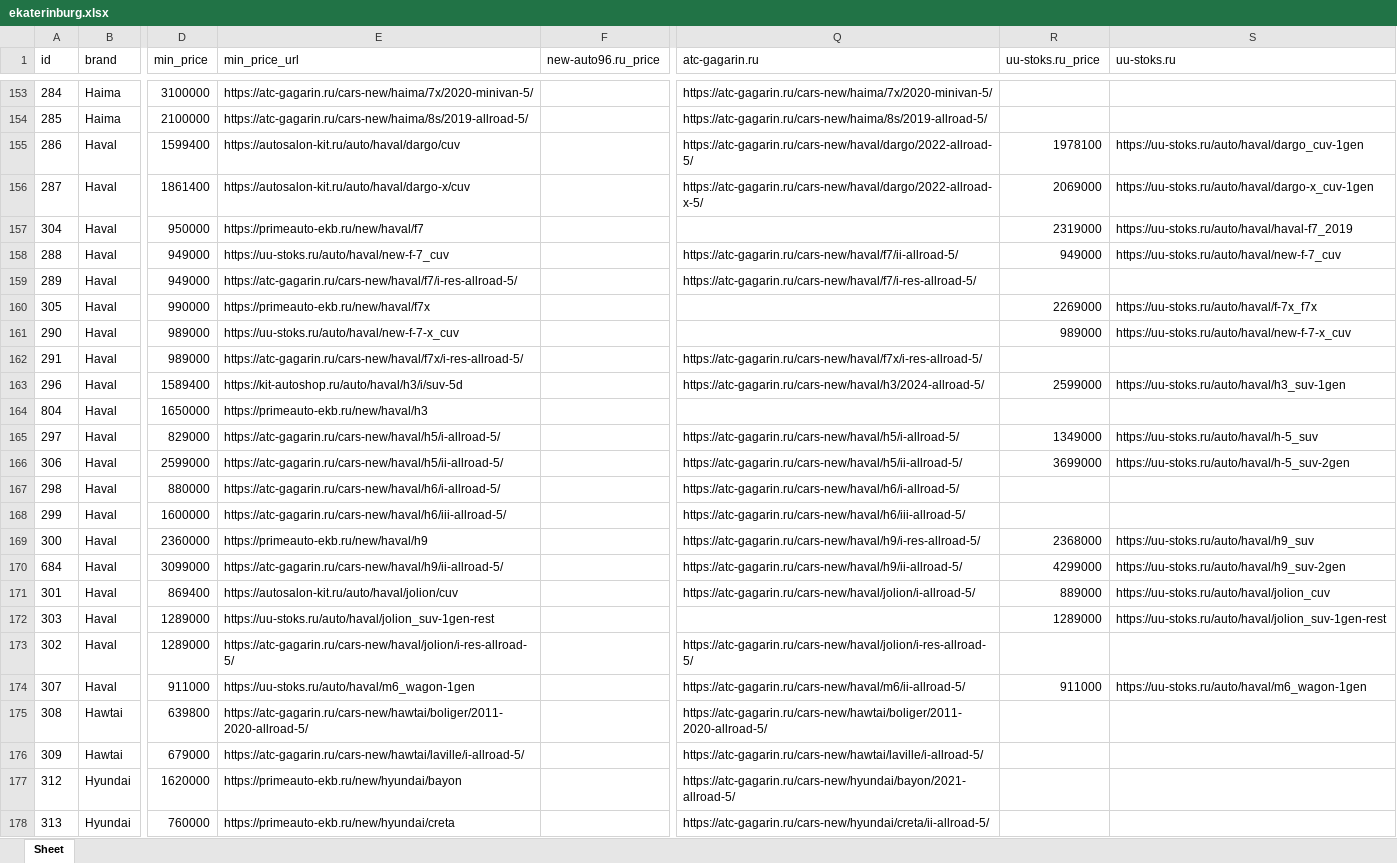
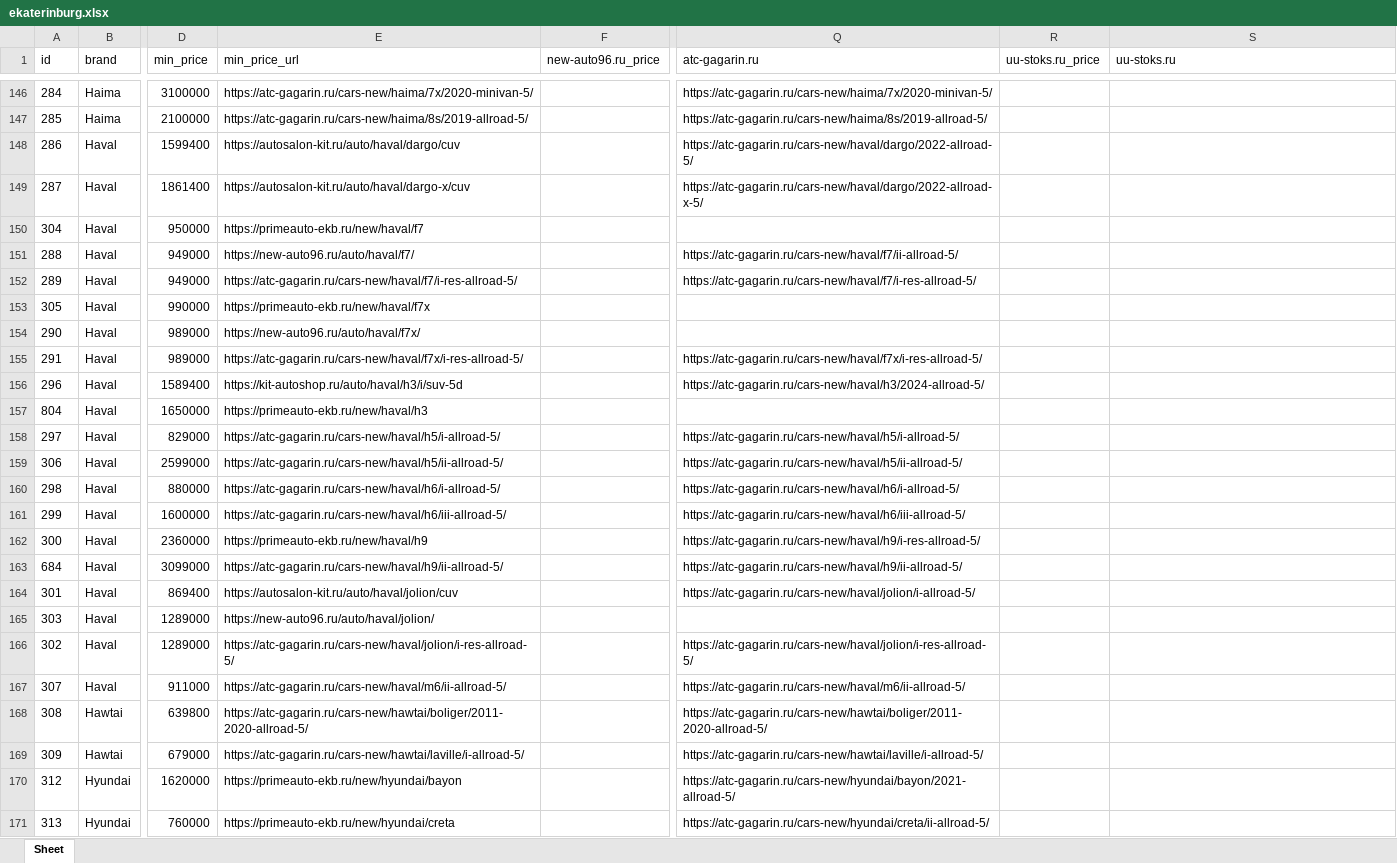
Before and after one commit to AlekseyNushtaev/AutoPars010824, an Excel workbook: xlsx/ekaterinburg.xlsx, sheet Sheet, drawn as a sheet; only a part is shown, gaps mark what is left out; values as stored, in another font and other column widths than the file's, no borders; addresses are those after the commit; the diff covers the shown part only; the diff names each change by its address in the sheet, - before the commit and + after, or states it on an @@ line.

```diff
--- a/xlsx/ekaterinburg.xlsx (sheet Sheet)
+++ b/xlsx/ekaterinburg.xlsx (sheet Sheet)
-R148 (uu-stoks.ru_price): 1978100
+R148 (uu-stoks.ru_price): (empty)
-S148 (uu-stoks.ru): https://uu-stoks.ru/auto/haval/dargo_cuv-1gen
+S148 (uu-stoks.ru): (empty)
-R149 (uu-stoks.ru_price): 2069000
+R149 (uu-stoks.ru_price): (empty)
-S149 (uu-stoks.ru): https://uu-stoks.ru/auto/haval/dargo-x_cuv-1gen
+S149 (uu-stoks.ru): (empty)
-R150 (uu-stoks.ru_price): 2319000
+R150 (uu-stoks.ru_price): (empty)
-S150 (uu-stoks.ru): https://uu-stoks.ru/auto/haval/haval-f7_2019
+S150 (uu-stoks.ru): (empty)
-E151 (min_price_url): https://uu-stoks.ru/auto/haval/new-f-7_cuv
+E151 (min_price_url): https://new-auto96.ru/auto/haval/f7/
-R151 (uu-stoks.ru_price): 949000
+R151 (uu-stoks.ru_price): (empty)
-S151 (uu-stoks.ru): https://uu-stoks.ru/auto/haval/new-f-7_cuv
+S151 (uu-stoks.ru): (empty)
-R153 (uu-stoks.ru_price): 2269000
+R153 (uu-stoks.ru_price): (empty)
-S153 (uu-stoks.ru): https://uu-stoks.ru/auto/haval/f-7x_f7x
+S153 (uu-stoks.ru): (empty)
-E154 (min_price_url): https://uu-stoks.ru/auto/haval/new-f-7-x_cuv
+E154 (min_price_url): https://new-auto96.ru/auto/haval/f7x/
-R154 (uu-stoks.ru_price): 989000
+R154 (uu-stoks.ru_price): (empty)
-S154 (uu-stoks.ru): https://uu-stoks.ru/auto/haval/new-f-7-x_cuv
+S154 (uu-stoks.ru): (empty)
-R156 (uu-stoks.ru_price): 2599000
+R156 (uu-stoks.ru_price): (empty)
-S156 (uu-stoks.ru): https://uu-stoks.ru/auto/haval/h3_suv-1gen
+S156 (uu-stoks.ru): (empty)
-R158 (uu-stoks.ru_price): 1349000
+R158 (uu-stoks.ru_price): (empty)
-S158 (uu-stoks.ru): https://uu-stoks.ru/auto/haval/h-5_suv
+S158 (uu-stoks.ru): (empty)
-R159 (uu-stoks.ru_price): 3699000
+R159 (uu-stoks.ru_price): (empty)
-S159 (uu-stoks.ru): https://uu-stoks.ru/auto/haval/h-5_suv-2gen
+S159 (uu-stoks.ru): (empty)
-R162 (uu-stoks.ru_price): 2368000
+R162 (uu-stoks.ru_price): (empty)
-S162 (uu-stoks.ru): https://uu-stoks.ru/auto/haval/h9_suv
+S162 (uu-stoks.ru): (empty)
-R163 (uu-stoks.ru_price): 4299000
+R163 (uu-stoks.ru_price): (empty)
-S163 (uu-stoks.ru): https://uu-stoks.ru/auto/haval/h9_suv-2gen
+S163 (uu-stoks.ru): (empty)
-R164 (uu-stoks.ru_price): 889000
+R164 (uu-stoks.ru_price): (empty)
-S164 (uu-stoks.ru): https://uu-stoks.ru/auto/haval/jolion_cuv
+S164 (uu-stoks.ru): (empty)
-E165 (min_price_url): https://uu-stoks.ru/auto/haval/jolion_suv-1gen-rest
+E165 (min_price_url): https://new-auto96.ru/auto/haval/jolion/
-R165 (uu-stoks.ru_price): 1289000
+R165 (uu-stoks.ru_price): (empty)
-S165 (uu-stoks.ru): https://uu-stoks.ru/auto/haval/jolion_suv-1gen-rest
+S165 (uu-stoks.ru): (empty)
-E167 (min_price_url): https://uu-stoks.ru/auto/haval/m6_wagon-1gen
+E167 (min_price_url): https://atc-gagarin.ru/cars-new/haval/m6/ii-allroad-5/
-R167 (uu-stoks.ru_price): 911000
+R167 (uu-stoks.ru_price): (empty)
-S167 (uu-stoks.ru): https://uu-stoks.ru/auto/haval/m6_wagon-1gen
+S167 (uu-stoks.ru): (empty)
```
Also changed, not shown: 20 removed rows and 417 edited cells elsewhere in this sheet, xlsx/chelyabinsk.xlsx, xlsx/moscow.xlsx, 34 other files.
